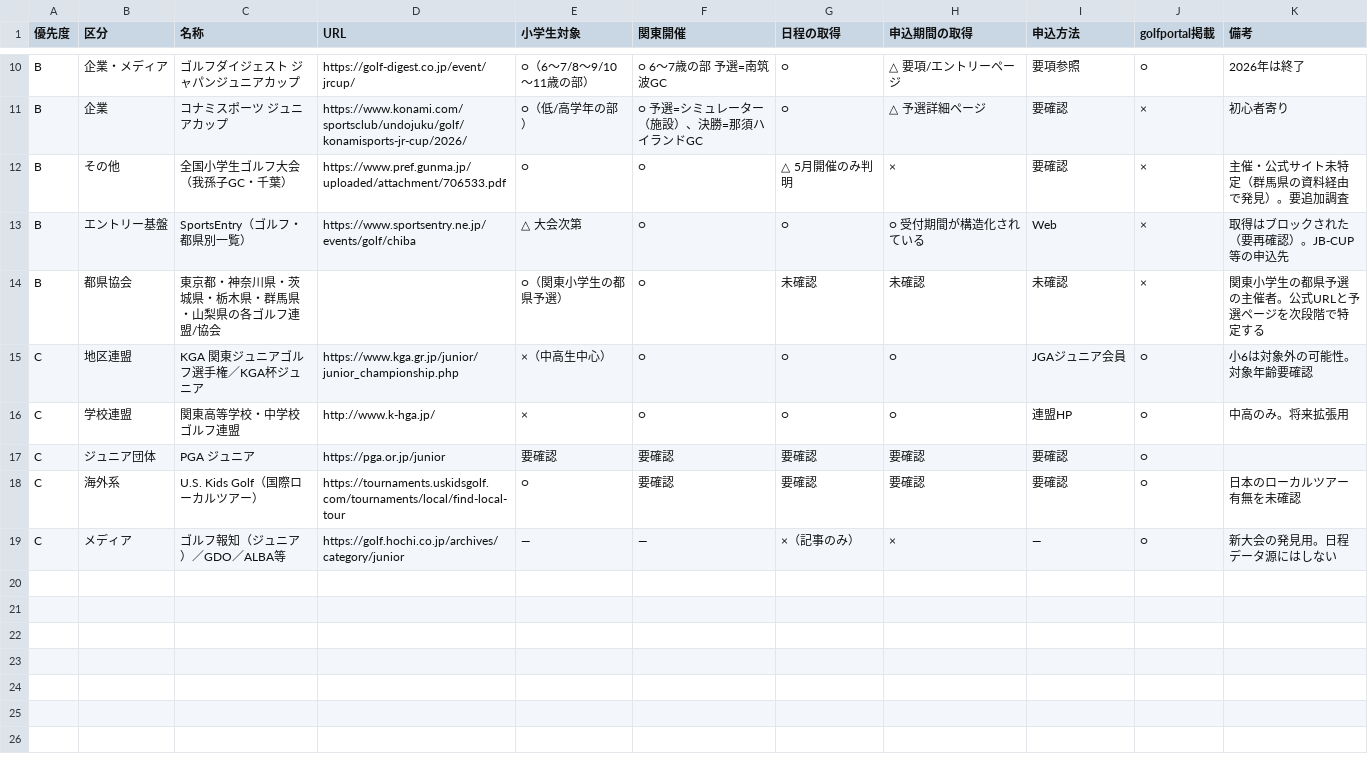
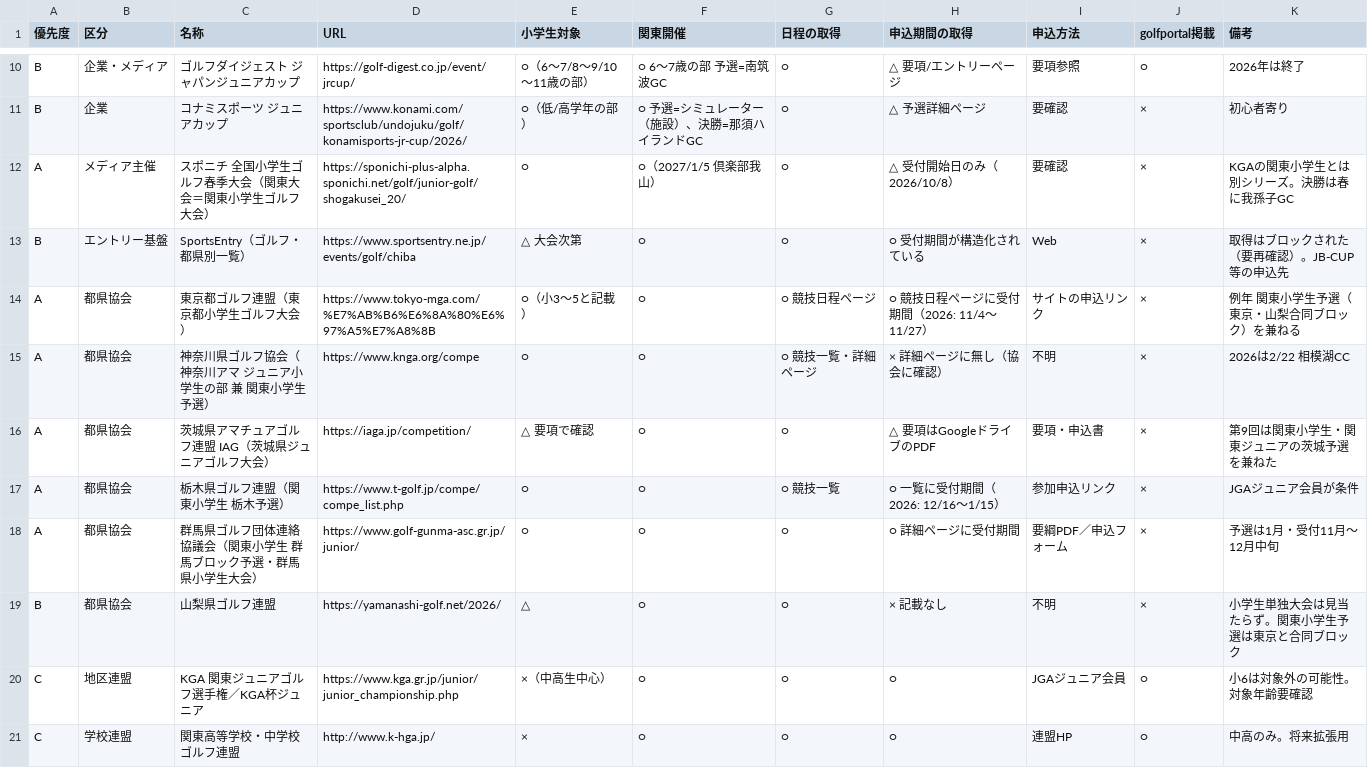
Before and after one commit to juniorgolf/JuniorGolfTournamentTracker, a CSV file: docs/research/kanto_sources.csv, drawn as a sheet; only a part is shown, gaps mark what is left out; the shorter side is filled out with more unchanged rows; removed rows and columns are numbered as before the commit, all else as after; the diff names each change by its address in the sheet, - before the commit and + after, or states it on an @@ line.

```diff
--- a/docs/research/kanto_sources.csv
+++ b/docs/research/kanto_sources.csv
-row 12: B | その他 | 全国小学生ゴルフ大会（我孫子GC・千葉） | https://www.pref.gunma.jp/uploaded/attachment/706533.pdf | ○ | ○ | △ 5月開催のみ判明 | × | 要確認 | × | 主催・公式サイト未特定（群馬県の資料経由で発見）。要追加調査
+row 12: A | メディア主催 | スポニチ 全国小学生ゴルフ春季大会（関東大会＝関東小学生ゴルフ大会） | https://sponichi-plus-alpha.sponichi.net/golf/junior-golf/shogakusei_20/ | ○ | ○（2027/1/5 倶楽部我山） | ○ | △ 受付開始日のみ（2026/10/8） | 要確認 | × | KGAの関東小学生とは別シリーズ。決勝は春に我孫子GC
-row 14: B | 都県協会 | 東京都・神奈川県・茨城県・栃木県・群馬県・山梨県の各ゴルフ連盟/協会 |  | ○（関東小学生の都県予選） | ○ | 未確認 | 未確認 | 未確認 | × | 関東小学生の都県予選の主催者。公式URLと予選ページを次段階で特定する
+row 14: A | 都県協会 | 東京都ゴルフ連盟（東京都小学生ゴルフ大会） | https://www.tokyo-mga.com/%E7%AB%B6%E6%8A%80%E6%97%A5%E7%A8%8B | ○（小3〜5と記載） | ○ | ○ 競技日程ページ | ○ 競技日程ページに受付期間（2026: 11/4〜11/27） | サイトの申込リンク | × | 例年 関東小学生予選（東京・山梨合同ブロック）を兼ねる
+row 15: A | 都県協会 | 神奈川県ゴルフ協会（神奈川アマ ジュニア小学生の部 兼 関東小学生予選） | https://www.knga.org/compe | ○ | ○ | ○ 競技一覧・詳細ページ | × 詳細ページに無し（協会に確認） | 不明 | × | 2026は2/22 相模湖CC
+row 16: A | 都県協会 | 茨城県アマチュアゴルフ連盟 IAG（茨城県ジュニアゴルフ大会） | https://iaga.jp/competition/ | △ 要項で確認 | ○ | ○ | △ 要項はGoogleドライブのPDF | 要項・申込書 | × | 第9回は関東小学生・関東ジュニアの茨城予選を兼ねた
+row 17: A | 都県協会 | 栃木県ゴルフ連盟（関東小学生 栃木予選） | https://www.t-golf.jp/compe/compe_list.php | ○ | ○ | ○ 競技一覧 | ○ 一覧に受付期間（2026: 12/16〜1/15） | 参加申込リンク | × | JGAジュニア会員が条件
+row 18: A | 都県協会 | 群馬県ゴルフ団体連絡協議会（関東小学生 群馬ブロック予選・群馬県小学生大会） | https://www.golf-gunma-asc.gr.jp/junior/ | ○ | ○ | ○ | ○ 詳細ページに受付期間 | 要綱PDF／申込フォーム | × | 予選は1月・受付11月〜12月中旬
+row 19: B | 都県協会 | 山梨県ゴルフ連盟 | https://yamanashi-golf.net/2026/ | △ | ○ | ○ | × 記載なし | 不明 | × | 小学生単独大会は見当たらず。関東小学生予選は東京と合同ブロック
```
Also changed, not shown: 3 other files.
